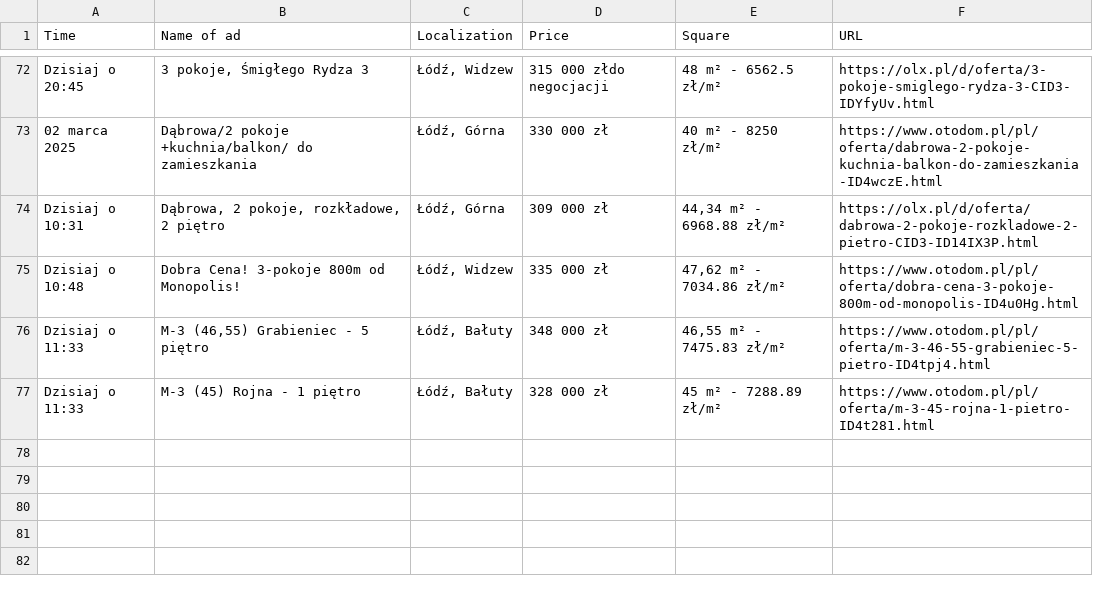
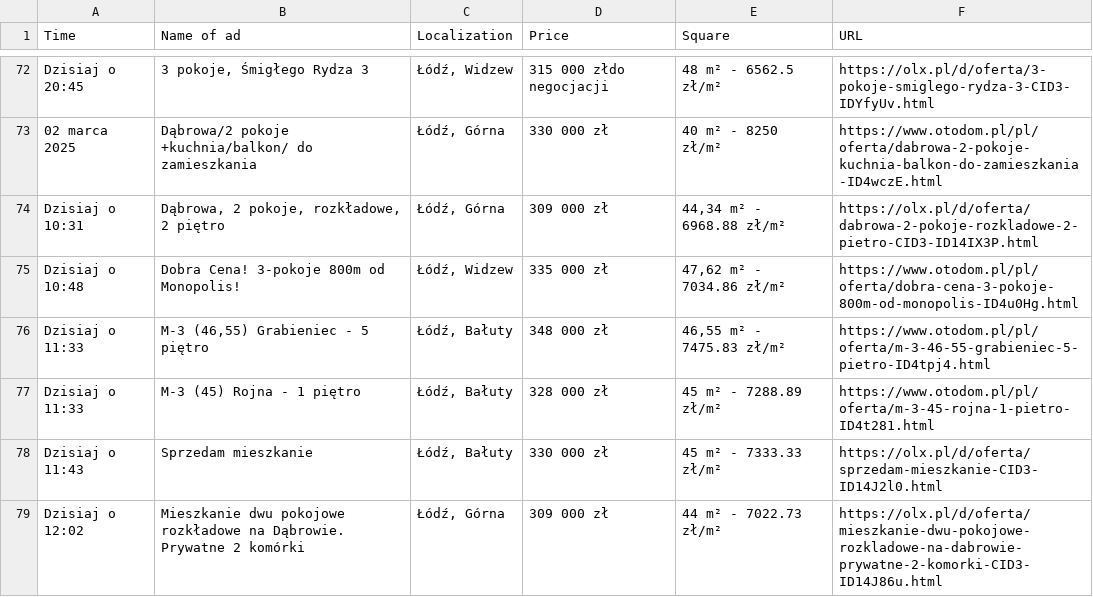
Before and after one commit to OleksandrGnatyuk/olx_parser_bot, a CSV file: csv/all_ad.csv, drawn as a sheet; only a part is shown, gaps mark what is left out; the diff names each change by its address in the sheet, - before the commit and + after, or states it on an @@ line.

```diff
--- a/csv/all_ad.csv
+++ b/csv/all_ad.csv
+row 78: Dzisiaj o 11:43 | Sprzedam mieszkanie | Łódź, Bałuty | 330 000 zł | 45 m² - 7333.33 zł/m² | https://olx.pl/d/oferta/sprzedam-mieszkanie-CID3-ID14J2l0.html
+row 79: Dzisiaj o 12:02 | Mieszkanie dwu pokojowe rozkładowe na Dąbrowie. Prywatne 2 komórki | Łódź, Górna | 309 000 zł | 44 m² - 7022.73 zł/m² | https://olx.pl/d/oferta/mieszkanie-dwu-pokojowe-rozkladowe-na-dabrowie-prywatne-2-komorki-CID3-ID14J86u.html
```
